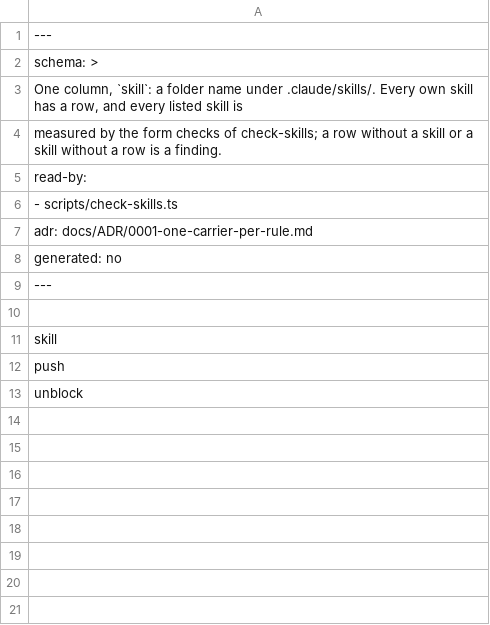
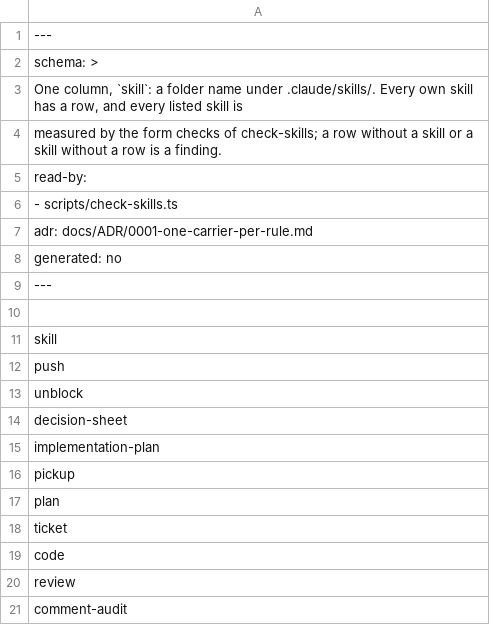
Before and after one commit to lradermacher/pixecutive, a TSV file: .claude/data/skill-conformance.tsv, drawn as a sheet; the diff names each change by its address in the sheet, - before the commit and + after, or states it on an @@ line.

```diff
--- a/.claude/data/skill-conformance.tsv
+++ b/.claude/data/skill-conformance.tsv
+row 14: decision-sheet
+row 15: implementation-plan
+row 16: pickup
+row 17: plan
+row 18: ticket
+row 19: code
+row 20: review
+row 21: comment-audit
```
Also changed, not shown: .claude/data/precommit-checks.tsv, 21 other files.
